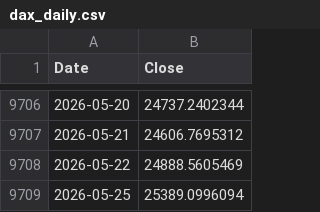
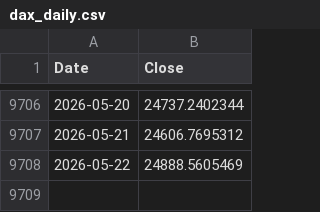
Before and after one commit to rkarim25/Strategy, a CSV file: dax_daily.csv, drawn as a sheet; only a part is shown, gaps mark what is left out.

```diff
--- a/dax_daily.csv
+++ b/dax_daily.csv
@@ -9708,2 +9708 @@ Date,Close
 2026-05-22,24888.5605469
-2026-05-25,25389.0996094
```
Also changed, not shown: gold_daily.csv, 8 other files.
